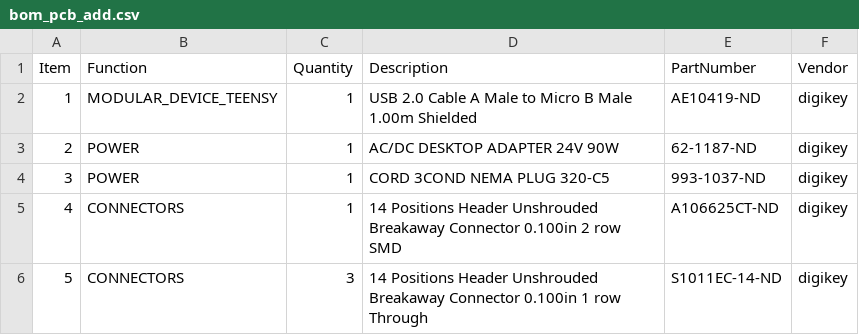
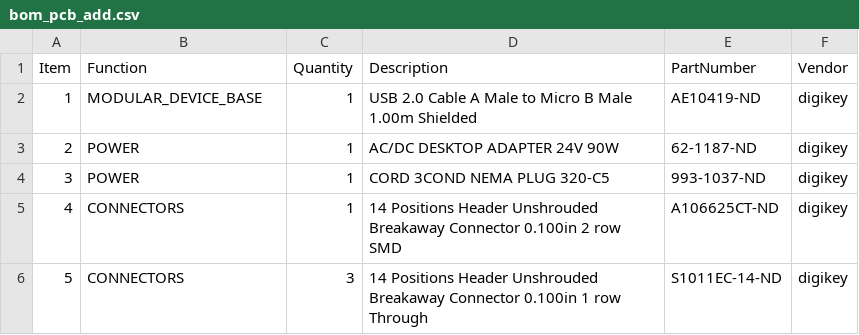
Before and after one commit to janelia-kicad/modular_device_base_3x2, a CSV file: bom/bom_pcb_add.csv, drawn as a sheet.

```diff
--- a/bom/bom_pcb_add.csv
+++ b/bom/bom_pcb_add.csv
@@ -1,3 +1,3 @@
 Item,Function,Quantity,Description,PartNumber,Vendor
-1,MODULAR_DEVICE_TEENSY,1,USB 2.0 Cable A Male to Micro B Male 1.00m Shielded,AE10419-ND,digikey
+1,MODULAR_DEVICE_BASE,1,USB 2.0 Cable A Male to Micro B Male 1.00m Shielded,AE10419-ND,digikey
 2,POWER,1,AC/DC DESKTOP ADAPTER 24V 90W,62-1187-ND,digikey
```
Also changed, not shown: bom/bom_pcb.csv, 17 other files.
